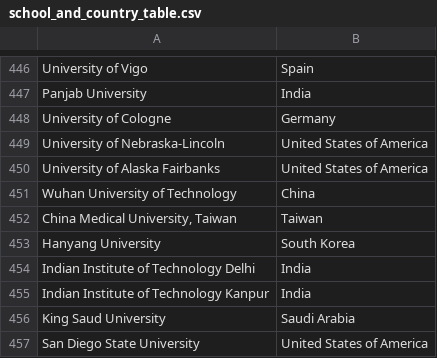
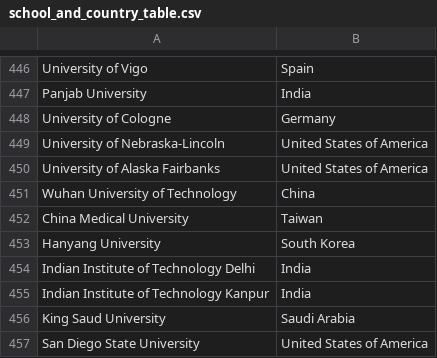
Before and after one commit to JanjanC/Interactive-Visualization-Application, a CSV file: datasets/school_and_country_table.csv, drawn as a sheet; only a part is shown, gaps mark what is left out; the diff covers the shown part only.

```diff
--- a/datasets/school_and_country_table.csv
+++ b/datasets/school_and_country_table.csv
@@ -451,3 +451,3 @@ University of Alaska Fairbanks,United States of America
 Wuhan University of Technology,China
-"China Medical University, Taiwan",Taiwan
+China Medical University,Taiwan
 Hanyang University,South Korea
```
Also changed, not shown: 15 added rows and 3 edited cells elsewhere in this file, 1 other file.
